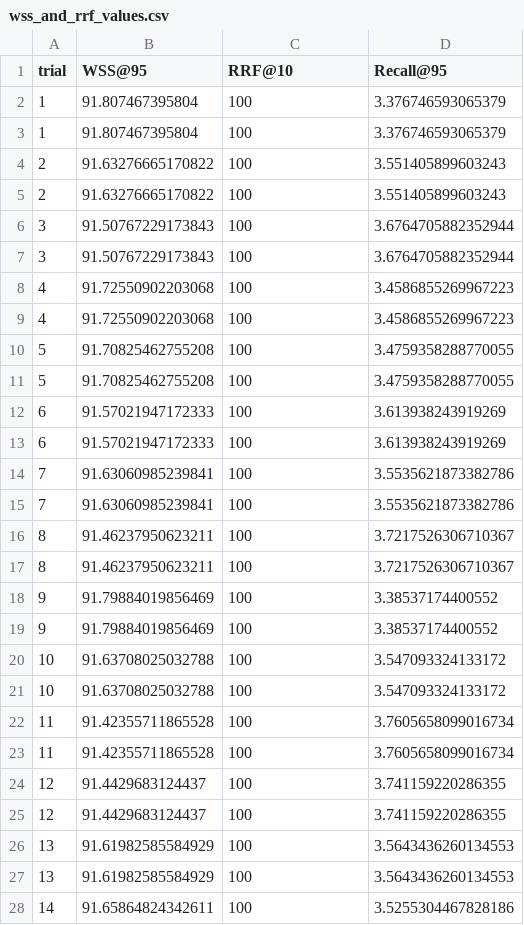
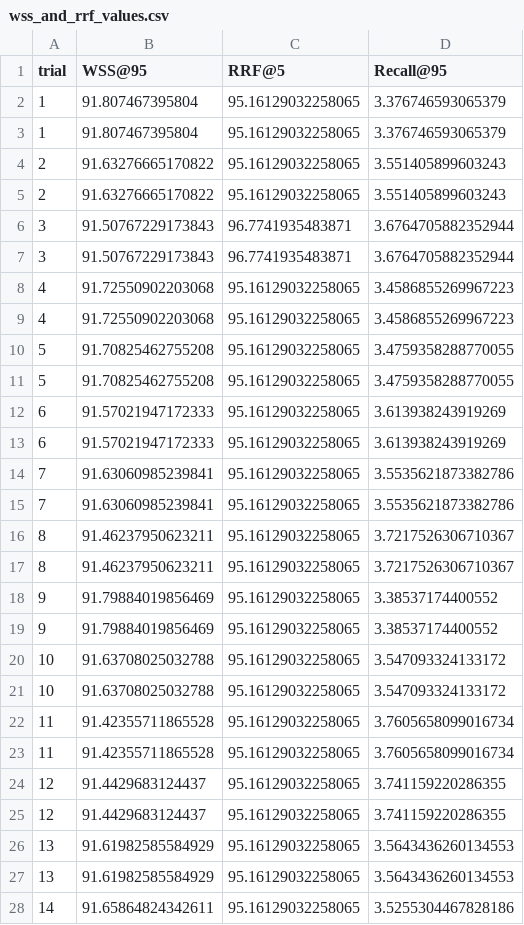
Before and after one commit to asreview/paper-depression-brouwer-simulation-ATD, a CSV file: output/brouwer_deduplicated/wss_and_rrf_values.csv, drawn as a sheet; only a part is shown; the diff covers the shown part only.

Commit message:
Replace rrf 10 with rrf 5

```diff
--- a/output/brouwer_deduplicated/wss_and_rrf_values.csv
+++ b/output/brouwer_deduplicated/wss_and_rrf_values.csv
@@ -1,28 +1,28 @@
-trial,WSS@95,RRF@10,Recall@95
-1,91.807467395804,100,3.376746593065379
-1,91.807467395804,100,3.376746593065379
-2,91.63276665170822,100,3.551405899603243
-2,91.63276665170822,100,3.551405899603243
-3,91.50767229173843,100,3.6764705882352944
-3,91.50767229173843,100,3.6764705882352944
-4,91.72550902203068,100,3.4586855269967223
-4,91.72550902203068,100,3.4586855269967223
-5,91.70825462755208,100,3.4759358288770055
-5,91.70825462755208,100,3.4759358288770055
-6,91.57021947172333,100,3.613938243919269
-6,91.57021947172333,100,3.613938243919269
-7,91.63060985239841,100,3.5535621873382786
-7,91.63060985239841,100,3.5535621873382786
-8,91.46237950623211,100,3.7217526306710367
-8,91.46237950623211,100,3.7217526306710367
-9,91.79884019856469,100,3.38537174400552
-9,91.79884019856469,100,3.38537174400552
-10,91.63708025032788,100,3.547093324133172
-10,91.63708025032788,100,3.547093324133172
-11,91.42355711865528,100,3.7605658099016734
-11,91.42355711865528,100,3.7605658099016734
-12,91.4429683124437,100,3.741159220286355
-12,91.4429683124437,100,3.741159220286355
-13,91.61982585584929,100,3.5643436260134553
-13,91.61982585584929,100,3.5643436260134553
-14,91.65864824342611,100,3.5255304467828186
+trial,WSS@95,RRF@5,Recall@95
+1,91.807467395804,95.16129032258065,3.376746593065379
+1,91.807467395804,95.16129032258065,3.376746593065379
+2,91.63276665170822,95.16129032258065,3.551405899603243
+2,91.63276665170822,95.16129032258065,3.551405899603243
+3,91.50767229173843,96.7741935483871,3.6764705882352944
+3,91.50767229173843,96.7741935483871,3.6764705882352944
+4,91.72550902203068,95.16129032258065,3.4586855269967223
+4,91.72550902203068,95.16129032258065,3.4586855269967223
+5,91.70825462755208,95.16129032258065,3.4759358288770055
+5,91.70825462755208,95.16129032258065,3.4759358288770055
+6,91.57021947172333,95.16129032258065,3.613938243919269
+6,91.57021947172333,95.16129032258065,3.613938243919269
+7,91.63060985239841,95.16129032258065,3.5535621873382786
+7,91.63060985239841,95.16129032258065,3.5535621873382786
+8,91.46237950623211,95.16129032258065,3.7217526306710367
+8,91.46237950623211,95.16129032258065,3.7217526306710367
+9,91.79884019856469,95.16129032258065,3.38537174400552
+9,91.79884019856469,95.16129032258065,3.38537174400552
+10,91.63708025032788,95.16129032258065,3.547093324133172
+10,91.63708025032788,95.16129032258065,3.547093324133172
+11,91.42355711865528,95.16129032258065,3.7605658099016734
+11,91.42355711865528,95.16129032258065,3.7605658099016734
+12,91.4429683124437,95.16129032258065,3.741159220286355
+12,91.4429683124437,95.16129032258065,3.741159220286355
+13,91.61982585584929,95.16129032258065,3.5643436260134553
+13,91.61982585584929,95.16129032258065,3.5643436260134553
+14,91.65864824342611,95.16129032258065,3.5255304467828186
```
Also changed, not shown: 99 edited cells elsewhere in this file.
